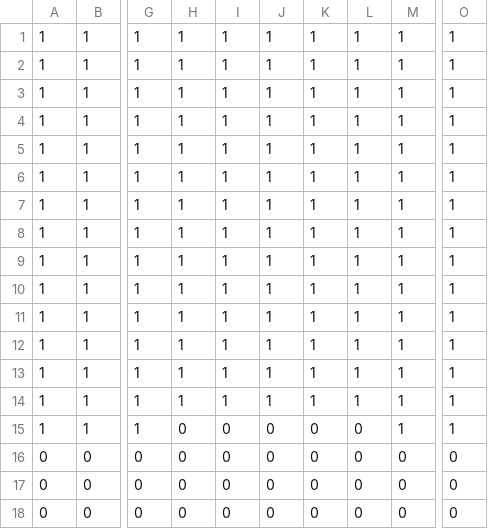
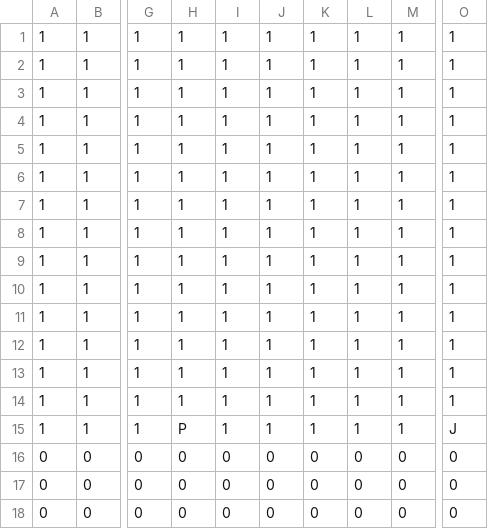
Before and after one commit to garydu21/Geometry_Dash, a CSV file: maps/level_0.csv, drawn as a sheet; only a part is shown, gaps mark what is left out; the diff names each change by its address in the sheet, - before the commit and + after, or states it on an @@ line.

```diff
--- a/maps/level_0.csv
+++ b/maps/level_0.csv
-H15: 0
+H15: P
-I15: 0
+I15: 1
-J15: 0
+J15: 1
-K15: 0
+K15: 1
-L15: 0
+L15: 1
-O15: 1
+O15: J
```
Also changed, not shown: 1 other file.
